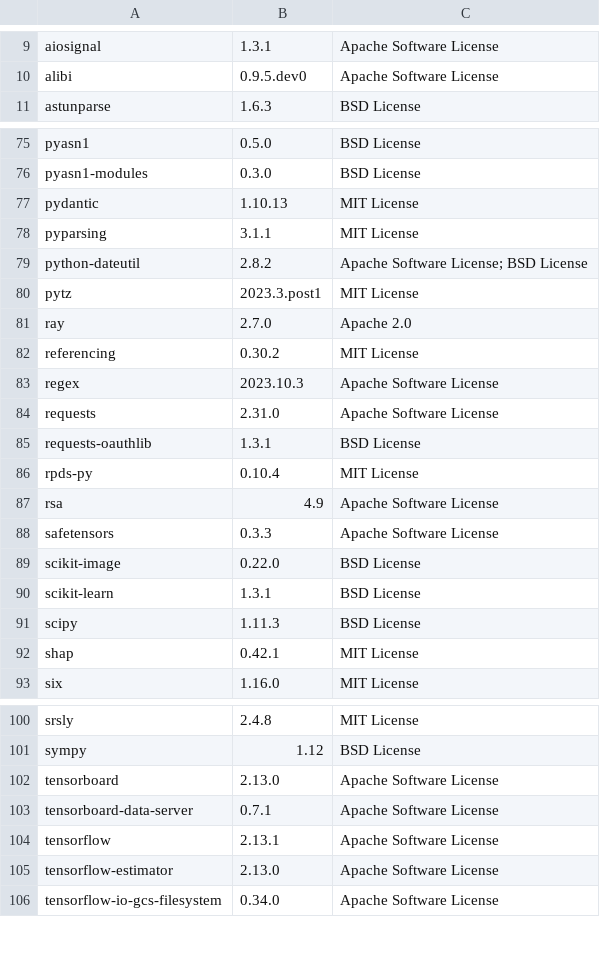
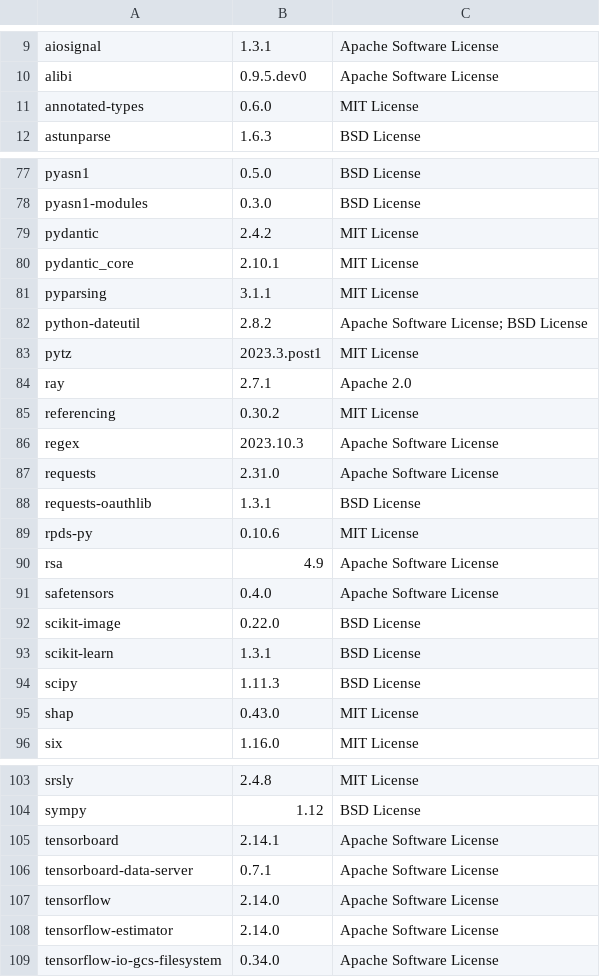
Before and after one commit to SeldonIO/alibi, a CSV file: licenses/license_info.csv, drawn as a sheet; only a part is shown, gaps mark what is left out; the diff covers the shown part only.

Commit message:
Update licenses (#976)

```diff
--- a/licenses/license_info.csv
+++ b/licenses/license_info.csv
@@ -10,2 +10,3 @@
 "alibi","0.9.5.dev0","Apache Software License"
+"annotated-types","0.6.0","MIT License"
 "astunparse","1.6.3","BSD License"
@@ -76,3 +78,4 @@
 "pyasn1-modules","0.3.0","BSD License"
-"pydantic","1.10.13","MIT License"
+"pydantic","2.4.2","MIT License"
+"pydantic_core","2.10.1","MIT License"
 "pyparsing","3.1.1","MIT License"
@@ -80,3 +83,3 @@
 "pytz","2023.3.post1","MIT License"
-"ray","2.7.0","Apache 2.0"
+"ray","2.7.1","Apache 2.0"
 "referencing","0.30.2","MIT License"
@@ -85,5 +88,5 @@
 "requests-oauthlib","1.3.1","BSD License"
-"rpds-py","0.10.4","MIT License"
+"rpds-py","0.10.6","MIT License"
 "rsa","4.9","Apache Software License"
-"safetensors","0.3.3","Apache Software License"
+"safetensors","0.4.0","Apache Software License"
 "scikit-image","0.22.0","BSD License"
@@ -91,3 +94,3 @@
 "scipy","1.11.3","BSD License"
-"shap","0.42.1","MIT License"
+"shap","0.43.0","MIT License"
 "six","1.16.0","MIT License"
@@ -101,6 +104,6 @@
 "sympy","1.12","BSD License"
-"tensorboard","2.13.0","Apache Software License"
+"tensorboard","2.14.1","Apache Software License"
 "tensorboard-data-server","0.7.1","Apache Software License"
-"tensorflow","2.13.1","Apache Software License"
-"tensorflow-estimator","2.13.0","Apache Software License"
+"tensorflow","2.14.0","Apache Software License"
+"tensorflow-estimator","2.14.0","Apache Software License"
 "tensorflow-io-gcs-filesystem","0.34.0","Apache Software License"
```
Also changed, not shown: 1 added row and 14 edited cells elsewhere in this file, licenses/license_info.no_versions.csv, 1 other file.
